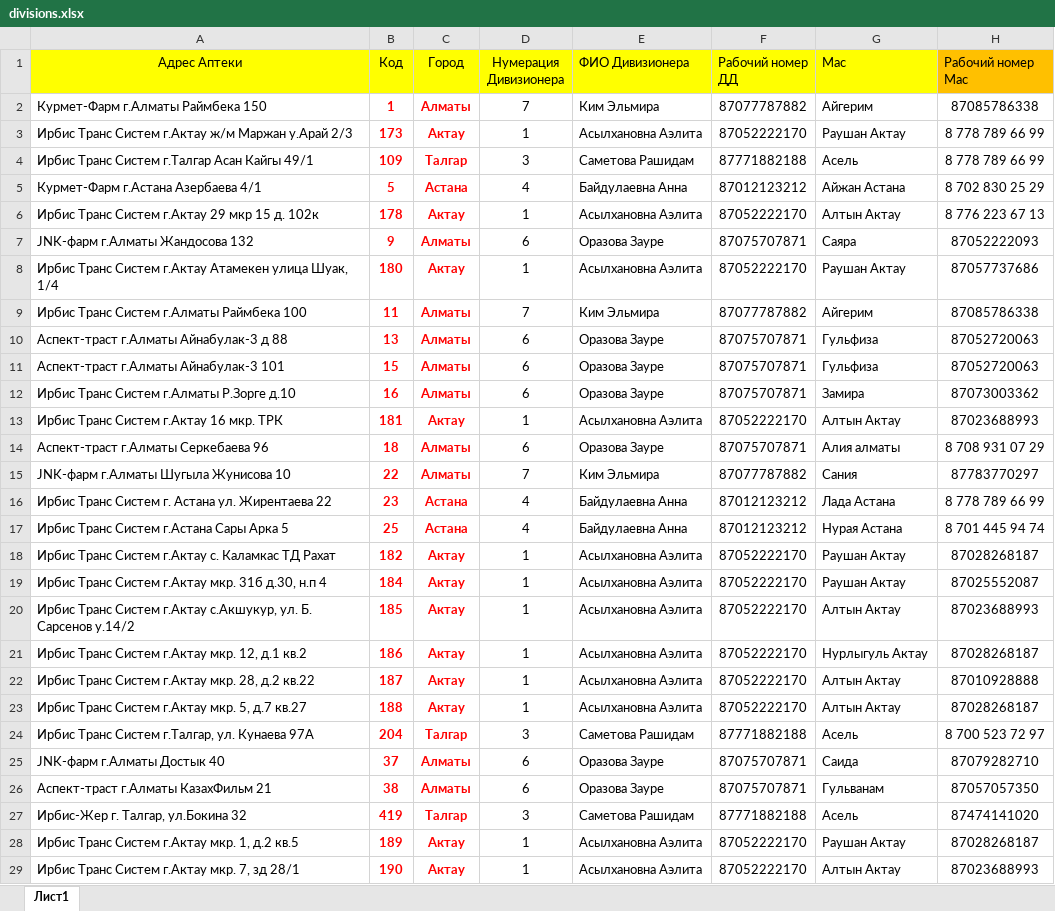
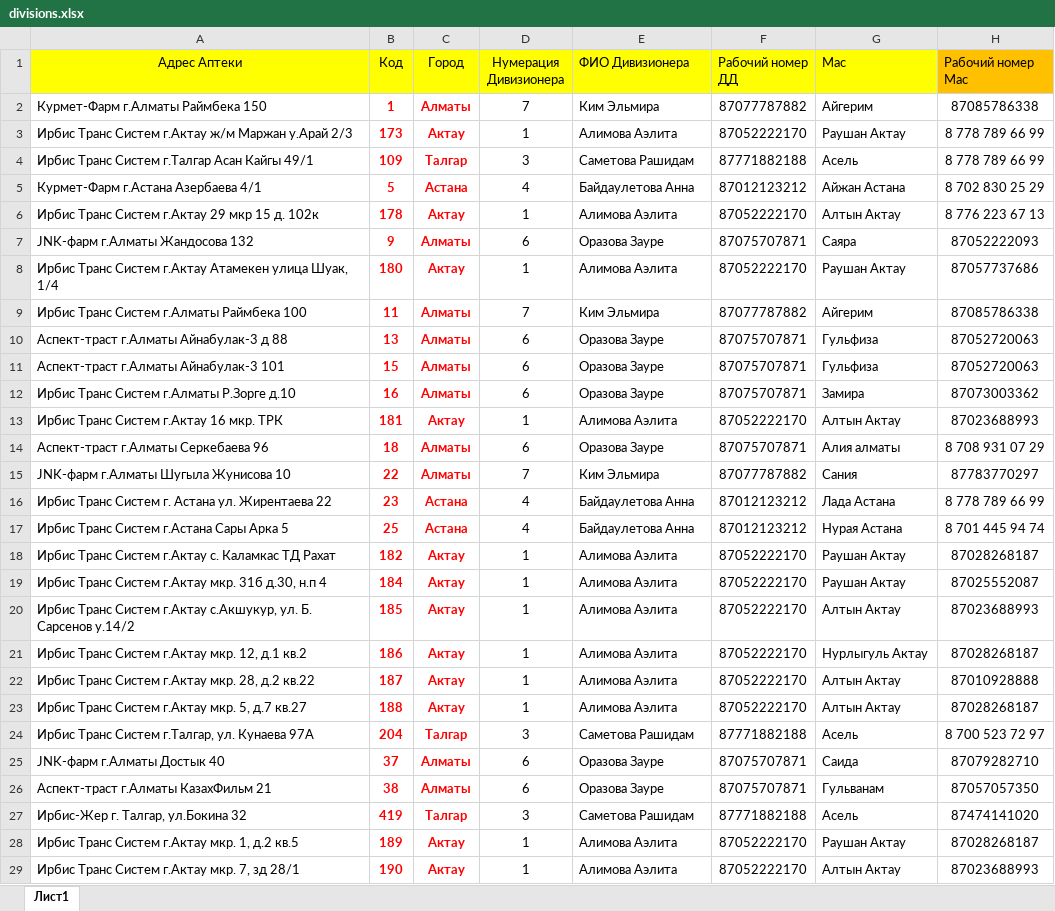
Before and after one commit to smilexah/weekly-report, an Excel workbook: data/divisions.xlsx, sheet Лист1, drawn as a sheet; only a part is shown; values as stored, in another font and other column widths than the file's, no borders; the diff covers the shown part only; the diff names each change by its address in the sheet, - before the commit and + after, or states it on an @@ line.

```diff
--- a/data/divisions.xlsx (sheet Лист1)
+++ b/data/divisions.xlsx (sheet Лист1)
-E3 (ФИО Дивизионера): Асылхановна Аэлита
+E3 (ФИО Дивизионера): Алимова Аэлита
-E5 (ФИО Дивизионера): Байдулаевна Анна
+E5 (ФИО Дивизионера): Байдаулетова Анна
-E6 (ФИО Дивизионера): Асылхановна Аэлита
+E6 (ФИО Дивизионера): Алимова Аэлита
-E8 (ФИО Дивизионера): Асылхановна Аэлита
+E8 (ФИО Дивизионера): Алимова Аэлита
-E13 (ФИО Дивизионера): Асылхановна Аэлита
+E13 (ФИО Дивизионера): Алимова Аэлита
-E16:E17 (ФИО Дивизионера): Байдулаевна Анна
+E16:E17 (ФИО Дивизионера): Байдаулетова Анна
-E18:E23 (ФИО Дивизионера): Асылхановна Аэлита
+E18:E23 (ФИО Дивизионера): Алимова Аэлита
-E28:E29 (ФИО Дивизионера): Асылхановна Аэлита
+E28:E29 (ФИО Дивизионера): Алимова Аэлита
```
Also changed, not shown: 117 edited cells elsewhere in this sheet, 2 other files.
